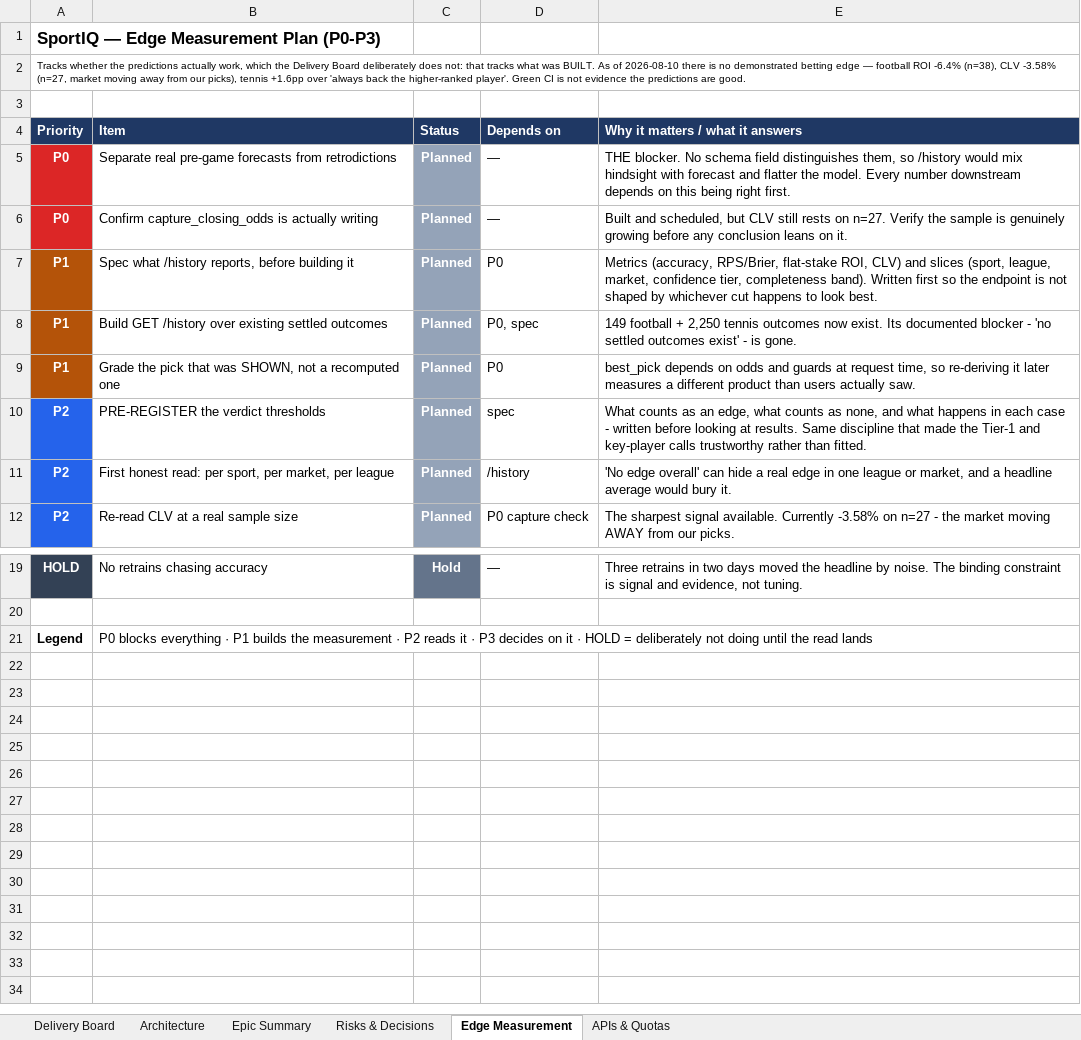
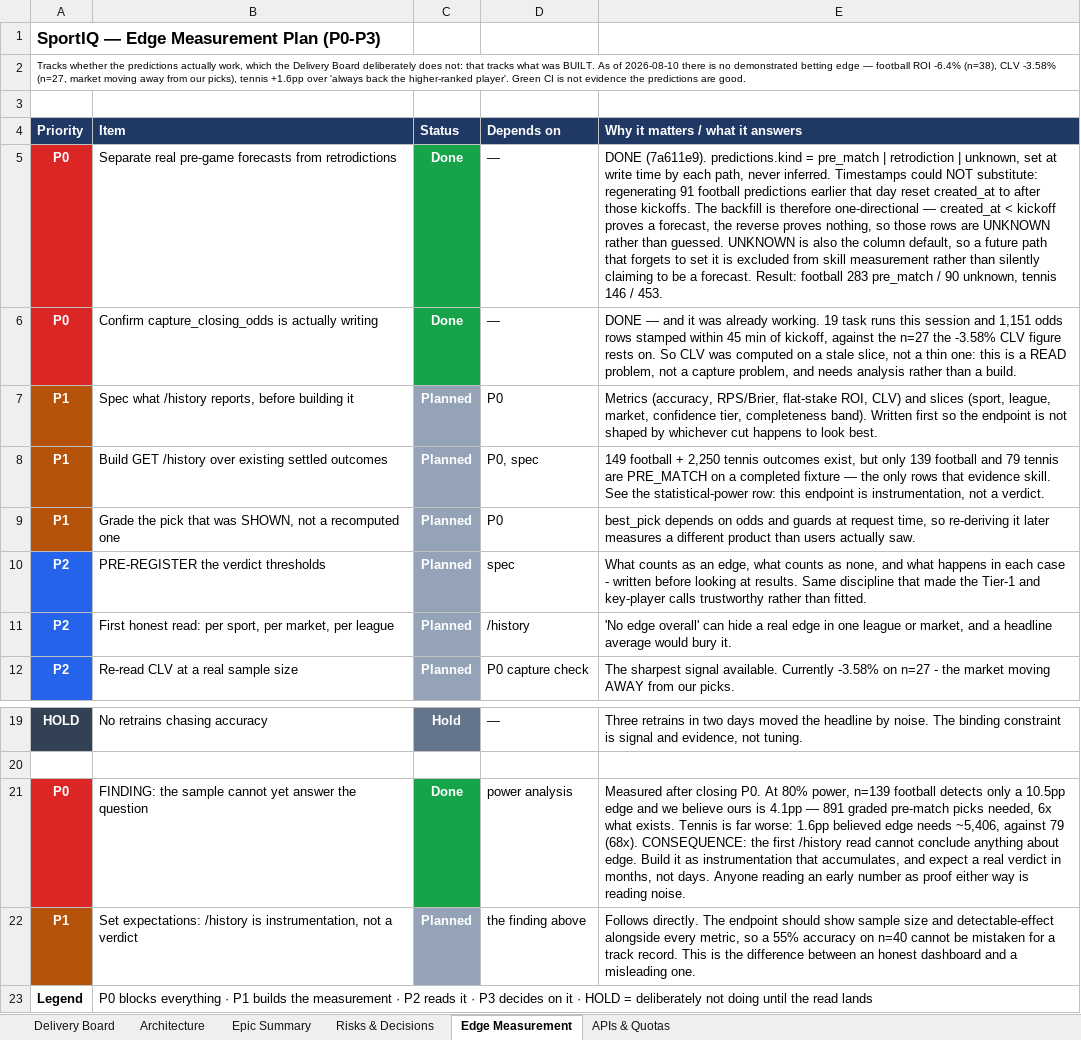
Before and after one commit to UsangR01/sportiq, an Excel workbook: SportIQ-Delivery-Board.xlsx, sheet Edge Measurement, drawn as a sheet; only a part is shown, gaps mark what is left out; values as stored, in another font and other column widths than the file's, no borders; the diff names each change by its address in the sheet, - before the commit and + after, or states it on an @@ line.

```diff
--- a/SportIQ-Delivery-Board.xlsx (sheet Edge Measurement)
+++ b/SportIQ-Delivery-Board.xlsx (sheet Edge Measurement)
-C5:C6 (Status): Planned
+C5:C6 (Status): Done
-C5:C6 fill: #94A3B8
+C5:C6 fill: #16A34A
-E5 (Why it matters / what it answers): THE blocker. No schema field distinguishes them, so /history would mix hindsight with forecast and flatter the model. Every number downstream depends on this being right first.
+E5 (Why it matters / what it answers): DONE (7a611e9). predictions.kind = pre_match | retrodiction | unknown, set at write time by each path, never inferred. Timestamps could NOT substitute: regenerating 91 football predictions earlier that day reset created_at to after those kickoffs. The backfill is therefore one-directional — created_at < kickoff proves a forecast, the reverse proves nothing, so those rows are UNKNOWN rather than guessed. UNKNOWN is also the column default, so a future path that forgets to set it is excluded from skill measurement rather than silently claiming to be a forecast. Result: football 283 pre_match / 90 unknown, tennis 146 / 453.
-E6 (Why it matters / what it answers): Built and scheduled, but CLV still rests on n=27. Verify the sample is genuinely growing before any conclusion leans on it.
+E6 (Why it matters / what it answers): DONE — and it was already working. 19 task runs this session and 1,151 odds rows stamped within 45 min of kickoff, against the n=27 the -3.58% CLV figure rests on. So CLV was computed on a stale slice, not a thin one: this is a READ problem, not a capture problem, and needs analysis rather than a build.
-E8 (Why it matters / what it answers): …tennis outcomes now exist. Its documented blocker - 'no settled outcomes exist' - is gone.
+E8 (Why it matters / what it answers): …tennis outcomes exist, but only 139 football and 79 tennis are PRE_MATCH on a completed fixture — the only rows that evidence skill. See the statistical-power row: this endpoint is instrumentation, not a verdict.
+row 21: P0 | FINDING: the sample cannot yet answer the question | Done | power analysis | Measured after closing P0. At 80% power, n=139 football detects only a 10.5pp edge and we believe ours is 4.1pp — 891 graded pre-match picks needed, 6x what exists. Tennis is far worse: 1.6pp believed edge needs ~5,406, against 79 (68x). CONSEQUENCE: the first /history read cannot conclude anything about edge. Build it as instrumentation that accumulates, and expect a real verdict in months, not days. Anyone reading an early number as proof either way is reading noise.
+row 22: P1 | Set expectations: /history is instrumentation, not a verdict | Planned | the finding above | Follows directly. The endpoint should show sample size and detectable-effect alongside every metric, so a 55% accuracy on n=40 cannot be mistaken for a track record. This is the difference between an honest dashboard and a misleading one.
```
